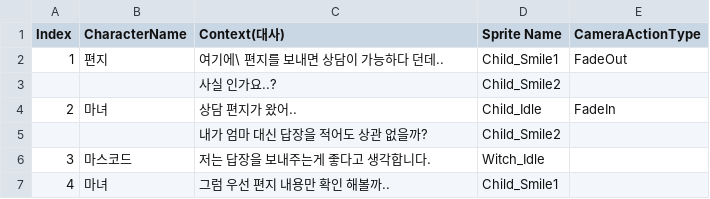
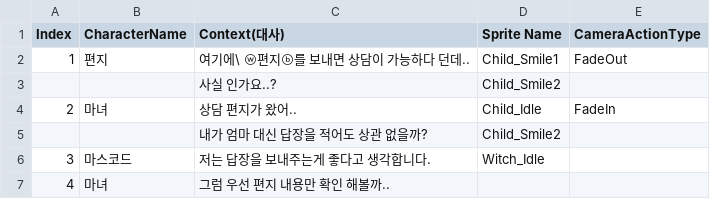
Before and after one commit to ILHWANK/Project-LWC, a CSV file: Assets/Resources/Storys/StoryGroup1.csv, drawn as a sheet.

```diff
--- a/Assets/Resources/Storys/StoryGroup1.csv
+++ b/Assets/Resources/Storys/StoryGroup1.csv
@@ -1,3 +1,3 @@
 Index,CharacterName,Context(대사),Sprite Name,CameraActionType
-1,편지,여기에\ 편지를 보내면 상담이 가능하다 던데..,Child_Smile1,FadeOut
+1,편지,여기에\ ⓦ편지ⓑ를 보내면 상담이 가능하다 던데..,Child_Smile1,FadeOut
 ,,사실 인가요..?,Child_Smile2,
@@ -6,2 +6,2 @@
 3,마스코드,저는 답장을 보내주는게 좋다고 생각합니다.,Witch_Idle,
-4,마녀,그럼 우선 편지 내용만 확인 해볼까..,Child_Smile1,
+4,마녀,그럼 우선 편지 내용만 확인 해볼까..,,
```
Also changed, not shown: 1 other file.
